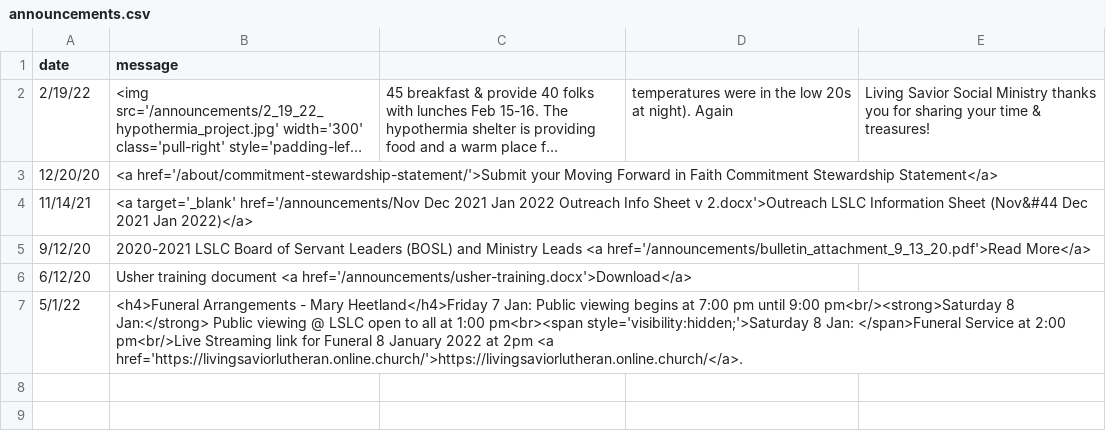
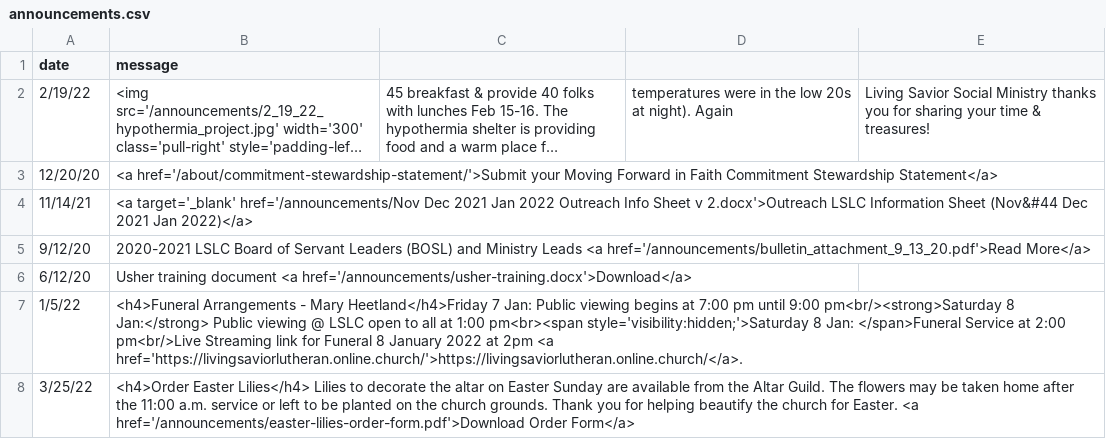
Before and after one commit to cgallarno/living-savior-lutheran-site, a CSV file: _data/announcements.csv, drawn as a sheet; long unchanged cells end in ….

```diff
--- a/_data/announcements.csv
+++ b/_data/announcements.csv
@@ -6,2 +6,3 @@ date,message
 6/12/20, Usher training document <a href='/announcements/usher-training.docx'>Download</a>
-5/1/22, <h4>Funeral Arrangements - Mary Heetland</h4>Friday 7 Jan: Public viewing begins at 7:00 pm until 9:00 pm<br/><strong>Saturday 8 Jan:</strong> Public viewing @ LSLC open to all at 1:00 pm<br><span style='visibility:hidden;'>Saturday 8 Jan: </span>Funeral Service  at 2:00 pm<br/>Live Streaming link for Funeral 8 January 2022 at 2pm <a href='https://livingsaviorlutheran.online.church/'>https://livingsaviorlutheran.online.church/</a>.
+1/5/22, <h4>Funeral Arrangements - Mary Heetland</h4>Friday 7 Jan: Public viewing begins at 7:00 pm until 9:00 pm<br/><strong>Saturday 8 Jan:</strong> Public viewing @ LSLC open to all at 1:00 pm<br><span style='visibility:hidden;'>Saturday 8 Jan: </span>Funeral Service  at 2:00 pm<br/>Live Streaming link for Funeral 8 January 2022 at 2pm <a href='https://livingsaviorlutheran.online.church/'>https://livingsaviorlutheran.online.church/</a>.
+3/25/22, <h4>Order Easter Lilies</h4> Lilies to decorate the altar on Easter Sunday are available from the Altar Guild. The flowers may be taken home after the 11:00 a.m. service or left to be planted on the church grounds. Thank you for helping beautify the church for Easter. <a href='/announcements/easter-lilies-order-form.pdf'>Download Order Form</a>
```
Also changed, not shown: 10 other files.
